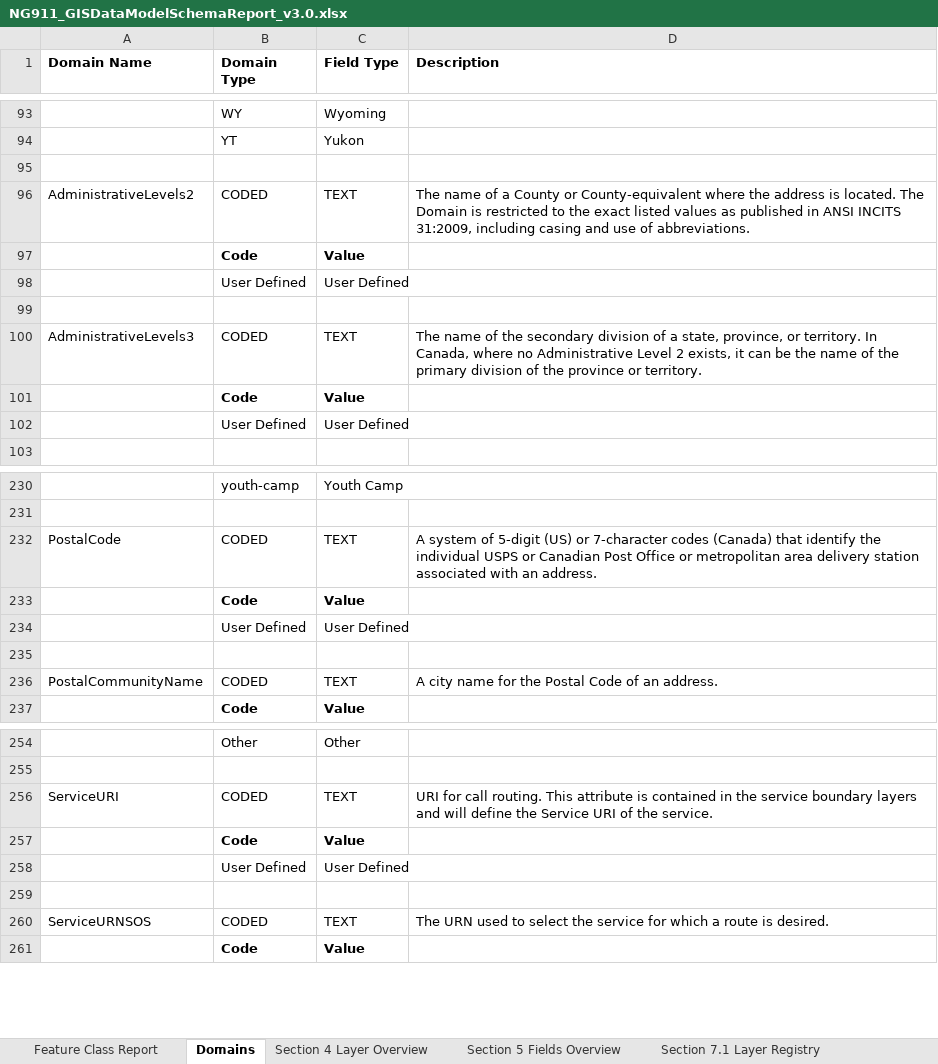
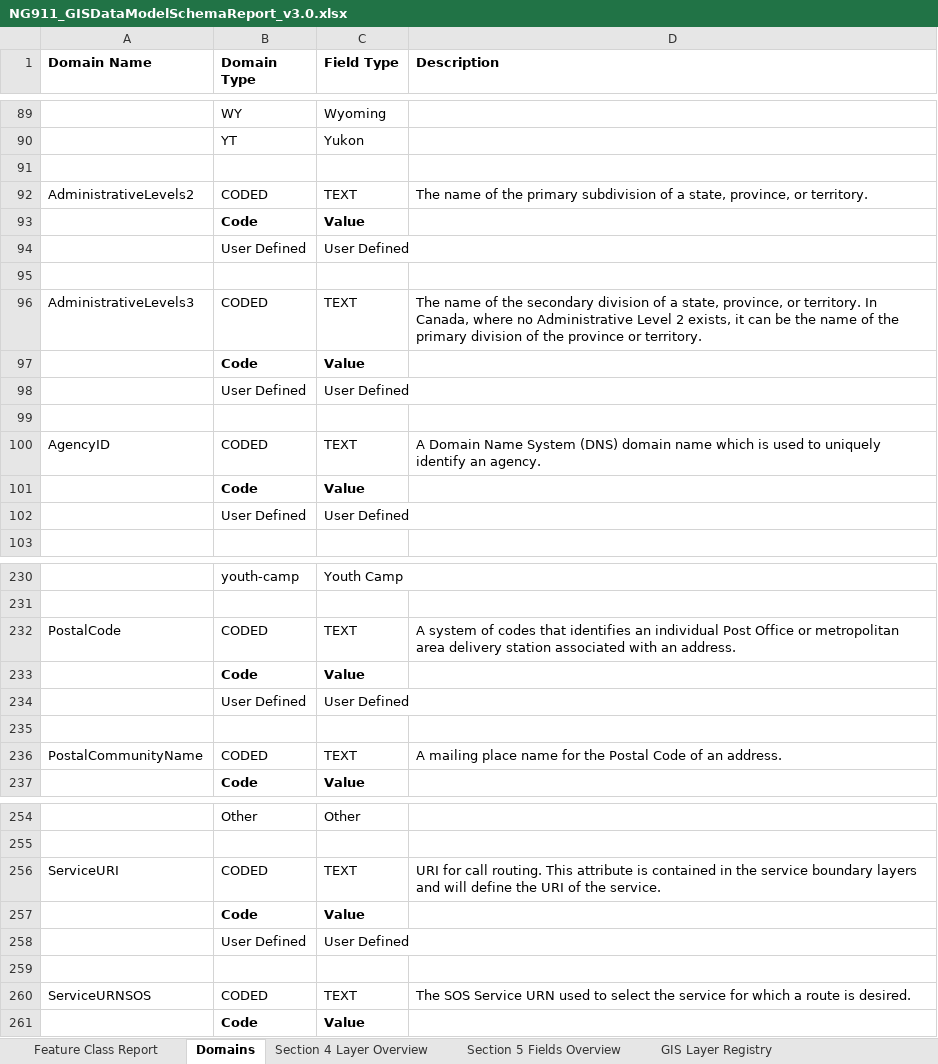
Before and after one commit to NENA911/NG911GISDataModel, an Excel workbook: flatfile_templates/prebuilt_templates/v3.0/NG911_GISDataModelSchemaReport_v3.0.xlsx, sheet Domains, drawn as a sheet; only a part is shown, gaps mark what is left out; values as stored, in another font and other column widths than the file's, no borders; addresses are those after the commit; the diff covers the shown part only; the diff names each change by its address in the sheet, - before the commit and + after, or states it on an @@ line.

Commit message:
Updated domain descriptions

```diff
--- a/flatfile_templates/prebuilt_templates/v3.0/NG911_GISDataModelSchemaReport_v3.0.xlsx (sheet Domains)
+++ b/flatfile_templates/prebuilt_templates/v3.0/NG911_GISDataModelSchemaReport_v3.0.xlsx (sheet Domains)
-sheet tab: Section 7.1 Layer Registry
+sheet tab: GIS Layer Registry
-D92 (Description): …name of a County or County-equivalent where the address is located. The Domain is restricted to the exact listed values as published in ANSI INCITS 31:2009, including casing and use of abbreviations.
+D92 (Description): …name of the primary subdivision of a state, province, or territory.
@@ row 7 moved to row 97: Code @@
@@ row 8 moved to row 98: User Defined @@
+row 99: (empty)
@@ row 6 moved to row 100: AgencyID @@
-D232 (Description): …system of 5-digit (US) or 7-character codes (Canada) that identify the individual USPS or Canadian Post Office…
+D232 (Description): …system of codes that identifies an individual Post Office…
-D236 (Description): A city name for…
+D236 (Description): A mailing place name for…
-D256 (Description): …define the Service URI of…
+D256 (Description): …define the URI of…
-D260 (Description): The URN used…
+D260 (Description): The SOS Service URN used…
```
Also changed, not shown: 1 added row, 2 removed rows, 4 moved rows and 13 edited cells elsewhere in this sheet.
